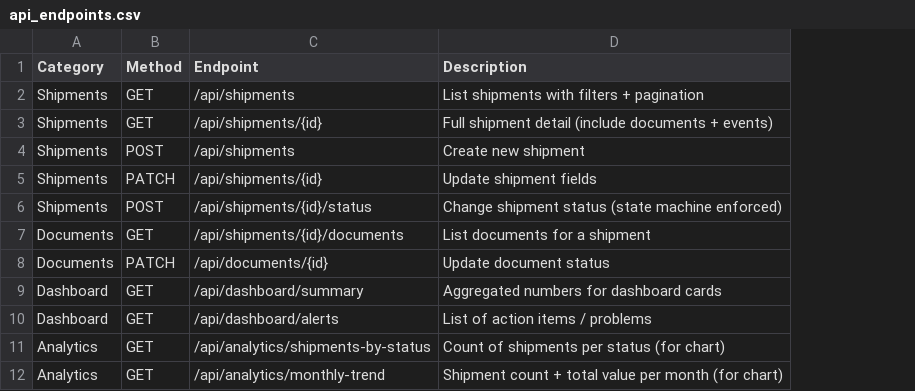
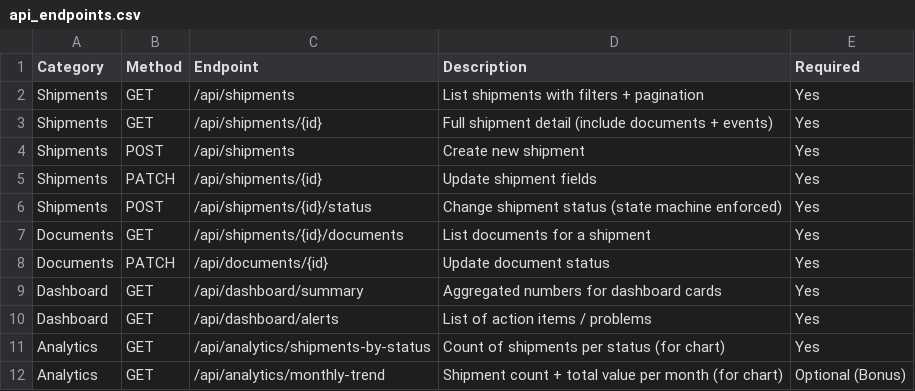
Before and after one commit to LIQUIDMIND-AI/FullstackInternAssignment, a CSV file: schemas/api_endpoints.csv, drawn as a sheet; the diff names each change by its address in the sheet, - before the commit and + after, or states it on an @@ line.

```diff
--- a/schemas/api_endpoints.csv
+++ b/schemas/api_endpoints.csv
+column E (Required), rows 2-12: Yes | Yes | Yes | Yes | Yes | Yes | Yes | Yes | Yes | Yes | Optional (Bonus)
```
Also changed, not shown: schemas/evaluation_criteria.csv, schemas/seed_data_problems.csv, 1 other file.
